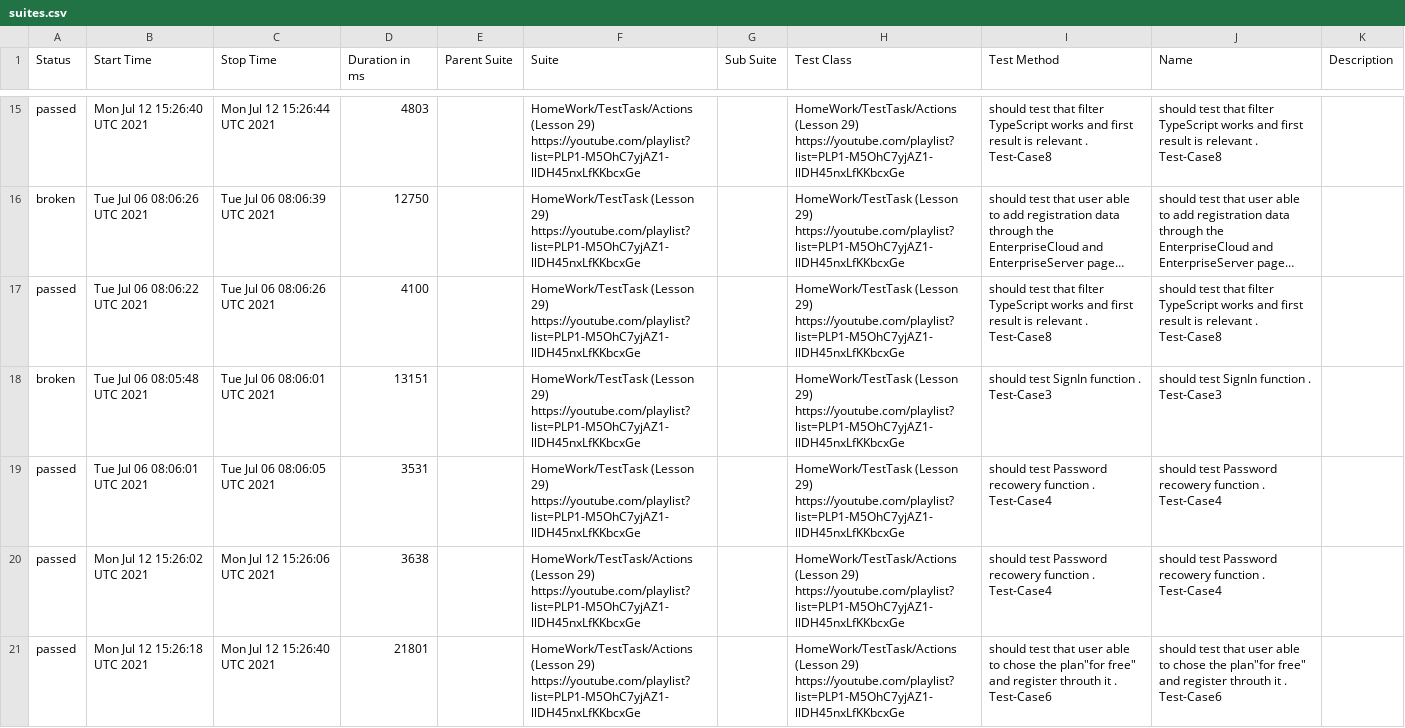
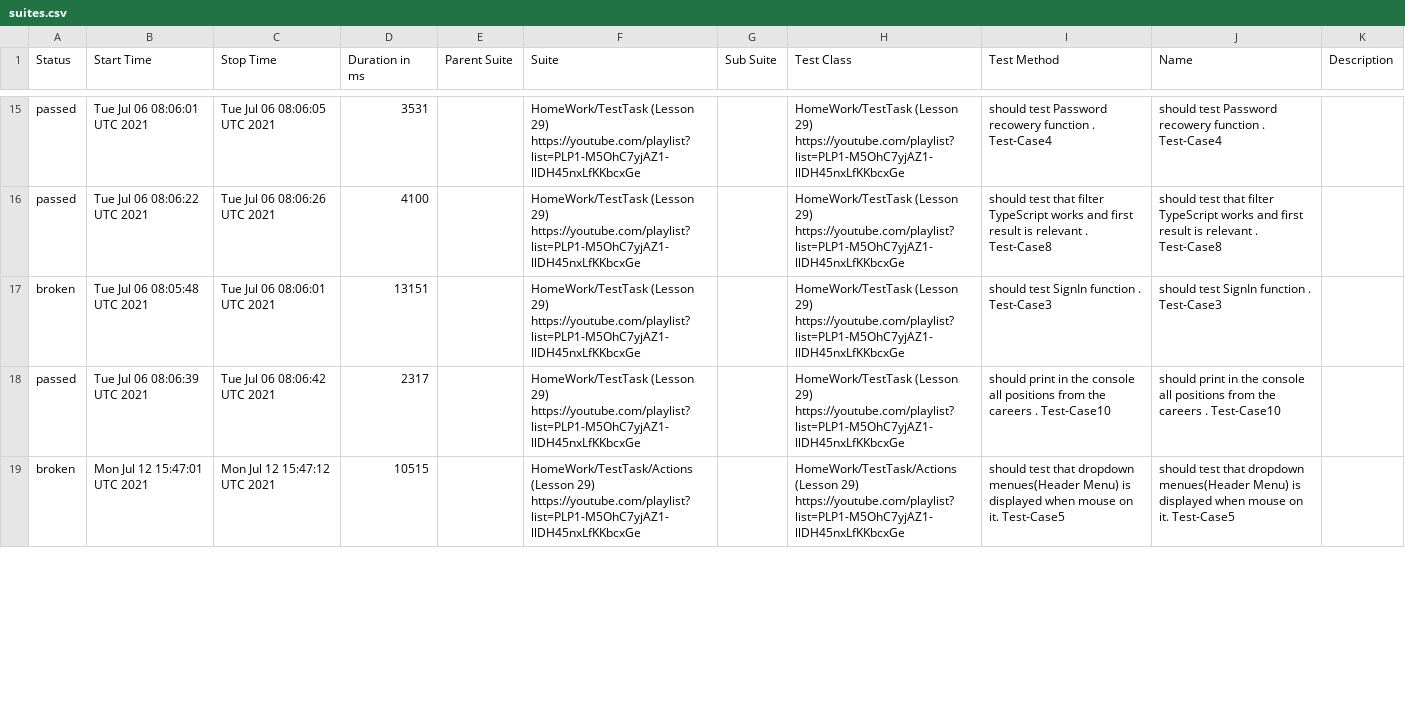
Before and after one commit to ToActions/HtmlActions, a CSV file: data/suites.csv, drawn as a sheet; only a part is shown, gaps mark what is left out; long unchanged cells end in …; removed rows and columns are numbered as before the commit, all else as after; the diff covers the shown part only; the diff names each change by its address in the sheet, - before the commit and + after, or states it on an @@ line.

Commit message:
Update from https://github.com/AmigoSerhio/Private_Allure_Actions/commit/c16503d388156fda0344833e4b357255155a8da4

```diff
--- a/data/suites.csv
+++ b/data/suites.csv
-B15 (Start Time): Mon Jul 12 15:26:40 UTC 2021
+B15 (Start Time): Tue Jul 06 08:06:01 UTC 2021
-C15 (Stop Time): Mon Jul 12 15:26:44 UTC 2021
+C15 (Stop Time): Tue Jul 06 08:06:05 UTC 2021
-D15 (Duration in ms): 4803
+D15 (Duration in ms): 3531
-F15 (Suite): HomeWork/TestTask/Actions (Lesson 29)…
+F15 (Suite): HomeWork/TestTask (Lesson 29)…
-H15 (Test Class): HomeWork/TestTask/Actions (Lesson 29)…
+H15 (Test Class): HomeWork/TestTask (Lesson 29)…
-I15 (Test Method): should test that filter TypeScript works and first result is relevant . Test-Case8
+I15 (Test Method): should test Password recowery function . Test-Case4
-J15 (Name): should test that filter TypeScript works and first result is relevant . Test-Case8
+J15 (Name): should test Password recowery function . Test-Case4
@@ row 16 moved to row 22: broken @@
-row 19: passed | Tue Jul 06 08:06:01 UTC 2021 | Tue Jul 06 08:06:05 UTC 2021 | 3531 |  | HomeWork/TestTask (Lesson 29) https://youtube.com/playlist?list=PLP1-M5OhC7yjAZ1-llDH45nxLfKKbcxGe |  | HomeWork/TestTask (Lesson 29) https://youtube.com/playlist?list=PLP1-M5OhC7yjAZ1-llDH45nxLfKKbcxGe | should test Password recowery function . Test-Case4 | should test Password recowery function . Test-Case4
-row 20: passed | Mon Jul 12 15:26:02 UTC 2021 | Mon Jul 12 15:26:06 UTC 2021 | 3638 |  | HomeWork/TestTask/Actions (Lesson 29) https://youtube.com/playlist?list=PLP1-M5OhC7yjAZ1-llDH45nxLfKKbcxGe |  | HomeWork/TestTask/Actions (Lesson 29) https://youtube.com/playlist?list=PLP1-M5OhC7yjAZ1-llDH45nxLfKKbcxGe | should test Password recowery function . Test-Case4 | should test Password recowery function . Test-Case4
-B18 (Start Time): Mon Jul 12 15:26:18 UTC 2021
+B18 (Start Time): Tue Jul 06 08:06:39 UTC 2021
-C18 (Stop Time): Mon Jul 12 15:26:40 UTC 2021
+C18 (Stop Time): Tue Jul 06 08:06:42 UTC 2021
-D18 (Duration in ms): 21801
+D18 (Duration in ms): 2317
-F18 (Suite): HomeWork/TestTask/Actions (Lesson 29)…
+F18 (Suite): HomeWork/TestTask (Lesson 29)…
-H18 (Test Class): HomeWork/TestTask/Actions (Lesson 29)…
+H18 (Test Class): HomeWork/TestTask (Lesson 29)…
-I18 (Test Method): should test that user able to chose the plan"for free" and register throuth it . Test-Case6
+I18 (Test Method): should print in the console all positions from the careers . Test-Case10
-J18 (Name): should test that user able to chose the plan"for free" and register throuth it . Test-Case6
+J18 (Name): should print in the console all positions from the careers . Test-Case10
+row 19: broken | Mon Jul 12 15:47:01 UTC 2021 | Mon Jul 12 15:47:12 UTC 2021 | 10515 |  | HomeWork/TestTask/Actions (Lesson 29) https://youtube.com/playlist?list=PLP1-M5OhC7yjAZ1-llDH45nxLfKKbcxGe |  | HomeWork/TestTask/Actions (Lesson 29) https://youtube.com/playlist?list=PLP1-M5OhC7yjAZ1-llDH45nxLfKKbcxGe | should test that dropdown menues(Header Menu) is displayed when mouse on it. Test-Case5 | should test that dropdown menues(Header Menu) is displayed when mouse on it. Test-Case5
```
Also changed, not shown: 5 added rows, 4 removed rows, 5 moved rows and 20 edited cells elsewhere in this file, 46 other files.
